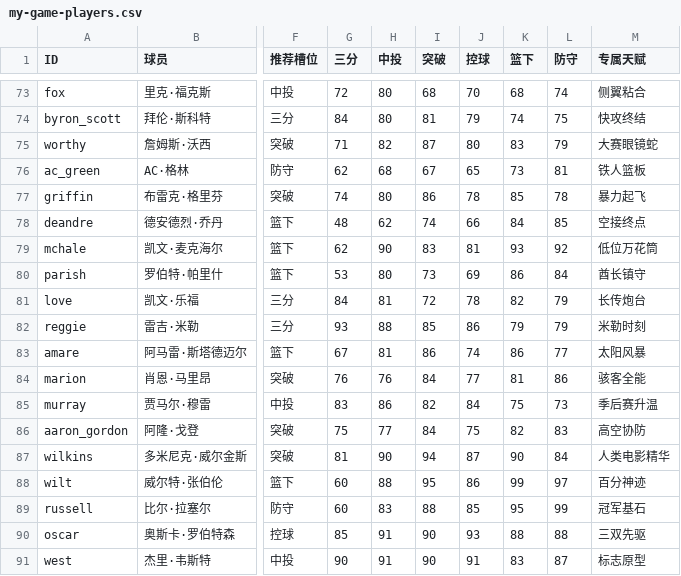
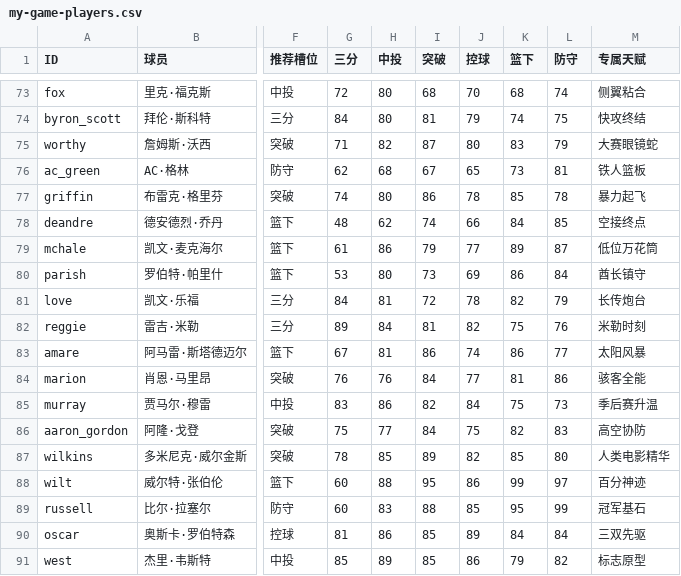
Before and after one commit to Weile-123/MySupFusion, a CSV file: docs/data/my-game-players.csv, drawn as a sheet; only a part is shown, gaps mark what is left out; the diff covers the shown part only; the diff names each change by its address in the sheet, - before the commit and + after, or states it on an @@ line.

```diff
--- a/docs/data/my-game-players.csv
+++ b/docs/data/my-game-players.csv
-G79 (三分): 62
+G79 (三分): 61
-H79 (中投): 90
+H79 (中投): 86
-I79 (突破): 83
+I79 (突破): 79
-J79 (控球): 81
+J79 (控球): 77
-K79 (篮下): 93
+K79 (篮下): 89
-L79 (防守): 92
+L79 (防守): 87
-G82 (三分): 93
+G82 (三分): 89
-H82 (中投): 88
+H82 (中投): 84
-I82 (突破): 85
+I82 (突破): 81
-J82 (控球): 86
+J82 (控球): 82
-K82 (篮下): 79
+K82 (篮下): 75
-L82 (防守): 79
+L82 (防守): 76
-G87 (三分): 81
+G87 (三分): 78
-H87 (中投): 90
+H87 (中投): 85
-I87 (突破): 94
+I87 (突破): 89
-J87 (控球): 87
+J87 (控球): 82
-K87 (篮下): 90
+K87 (篮下): 85
-L87 (防守): 84
+L87 (防守): 80
-G90 (三分): 85
+G90 (三分): 81
-H90 (中投): 91
+H90 (中投): 86
-I90:I91 (突破): 90
+I90:I91 (突破): 85
-J90 (控球): 93
+J90 (控球): 89
-K90 (篮下): 88
+K90 (篮下): 84
-L90 (防守): 88
+L90 (防守): 84
-G91 (三分): 90
+G91 (三分): 85
-H91 (中投): 91
+H91 (中投): 89
-J91 (控球): 91
+J91 (控球): 86
-K91 (篮下): 83
+K91 (篮下): 79
-L91 (防守): 87
+L91 (防守): 82
```
Also changed, not shown: 157 edited cells elsewhere in this file, 9 other files.
